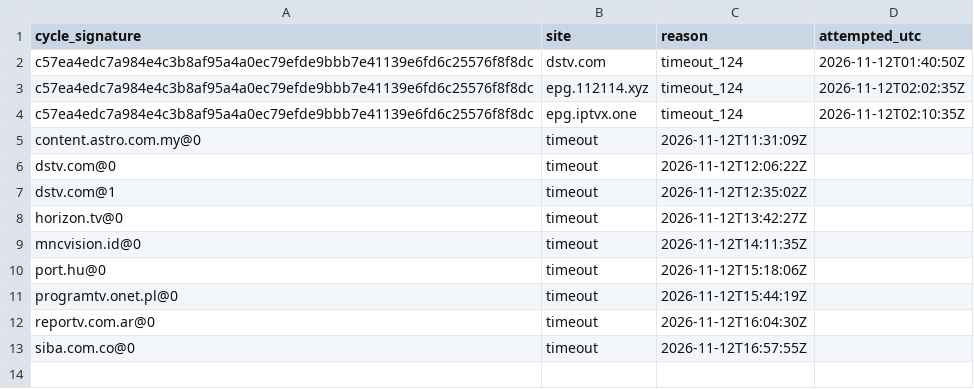
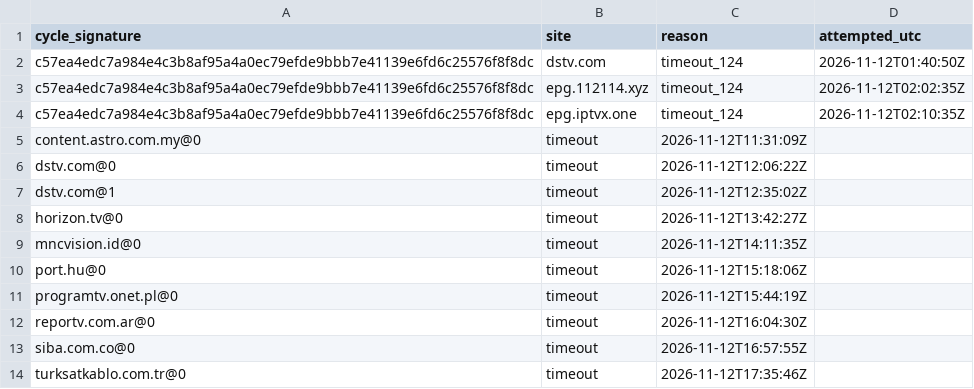
Before and after one commit to txtFn/my-iptv-epg, a CSV file: work/failed-sources.csv, drawn as a sheet; the diff names each change by its address in the sheet, - before the commit and + after, or states it on an @@ line.

```diff
--- a/work/failed-sources.csv
+++ b/work/failed-sources.csv
+row 14: turksatkablo.com.tr@0 | timeout | 2026-11-12T17:35:46Z
```
Also changed, not shown: 1 other file.
